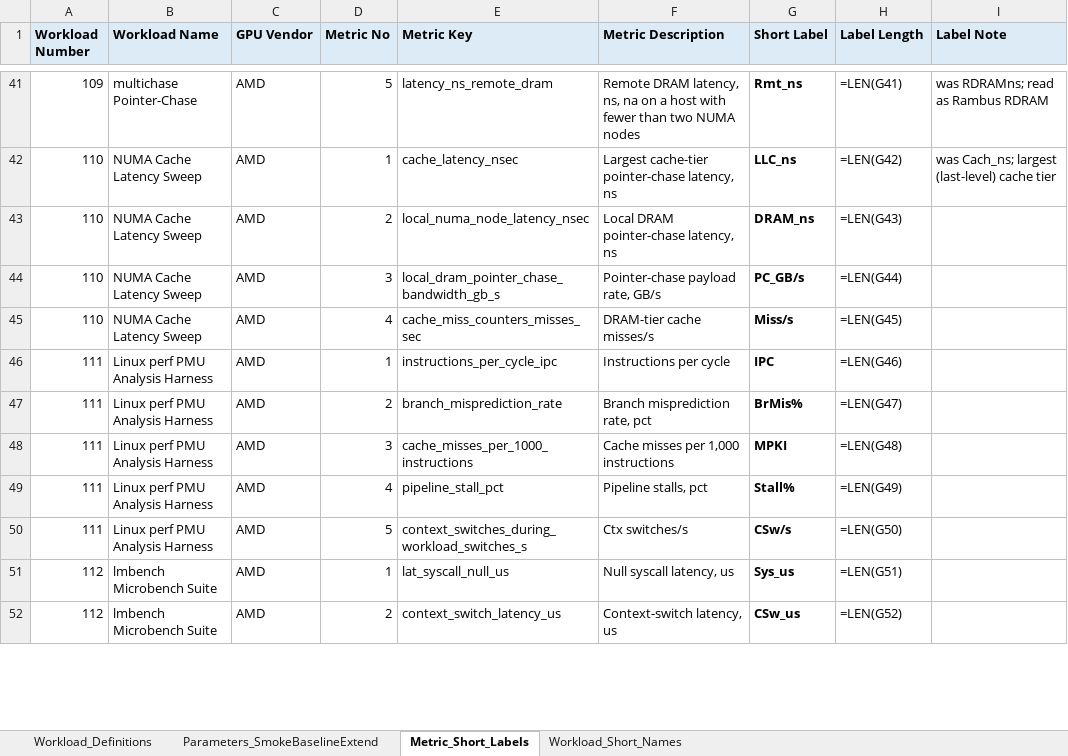
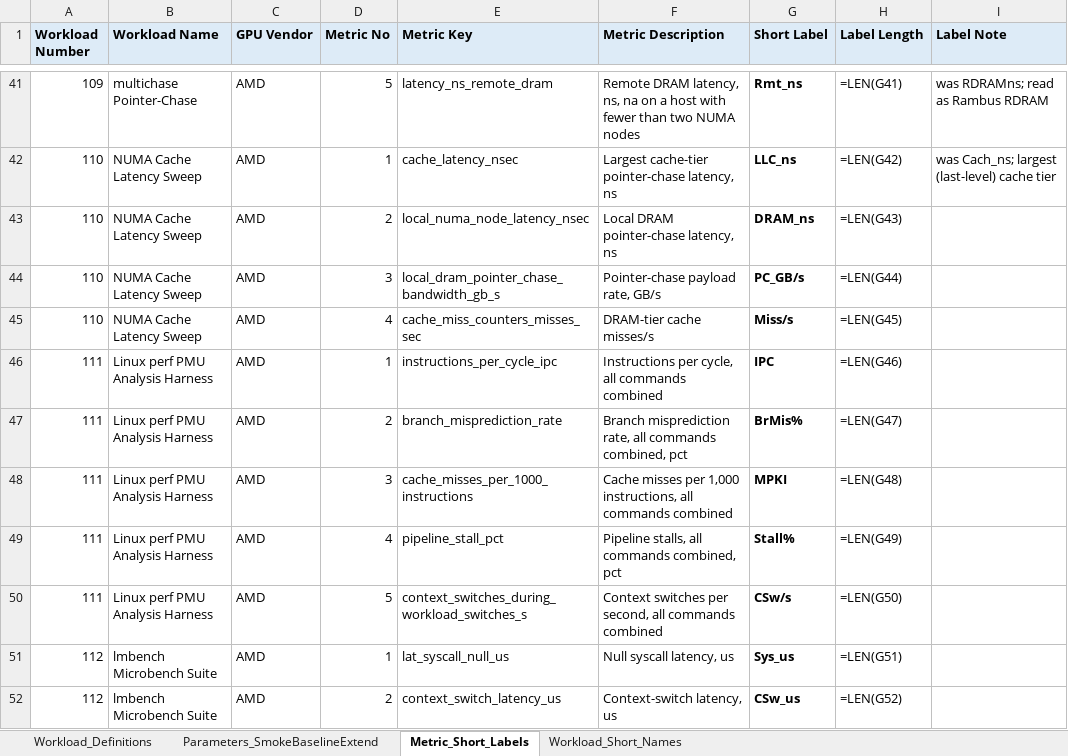
Before and after one commit to garys-gpu-benchmarks/ai-agent-gpu-benchmark-repo-generator, an Excel workbook: BenchmarkSpecDefinitions.xlsx, sheet Metric_Short_Labels, drawn as a sheet; only a part is shown, gaps mark what is left out; values as stored, in another font and other column widths than the file's, no borders; formulas without a stored value are shown as written; the diff covers the shown part only; the diff names each change by its address in the sheet, - before the commit and + after, or states it on an @@ line.

```diff
--- a/BenchmarkSpecDefinitions.xlsx (sheet Metric_Short_Labels)
+++ b/BenchmarkSpecDefinitions.xlsx (sheet Metric_Short_Labels)
-F46 (Metric Description): Instructions per cycle
+F46 (Metric Description): Instructions per cycle, all commands combined
-F47 (Metric Description): Branch misprediction rate, pct
+F47 (Metric Description): Branch misprediction rate, all commands combined, pct
-F48 (Metric Description): …per 1,000 instructions
+F48 (Metric Description): …per 1,000 instructions, all commands combined
-F49 (Metric Description): Pipeline stalls, pct
+F49 (Metric Description): Pipeline stalls, all commands combined, pct
-F50 (Metric Description): Ctx switches/s
+F50 (Metric Description): Context switches per second, all commands combined
```
Also changed, not shown: 67 edited cells elsewhere in this sheet, sheet Workload_Definitions, sheet Parameters_SmokeBaselineExtend, 53 other files.
